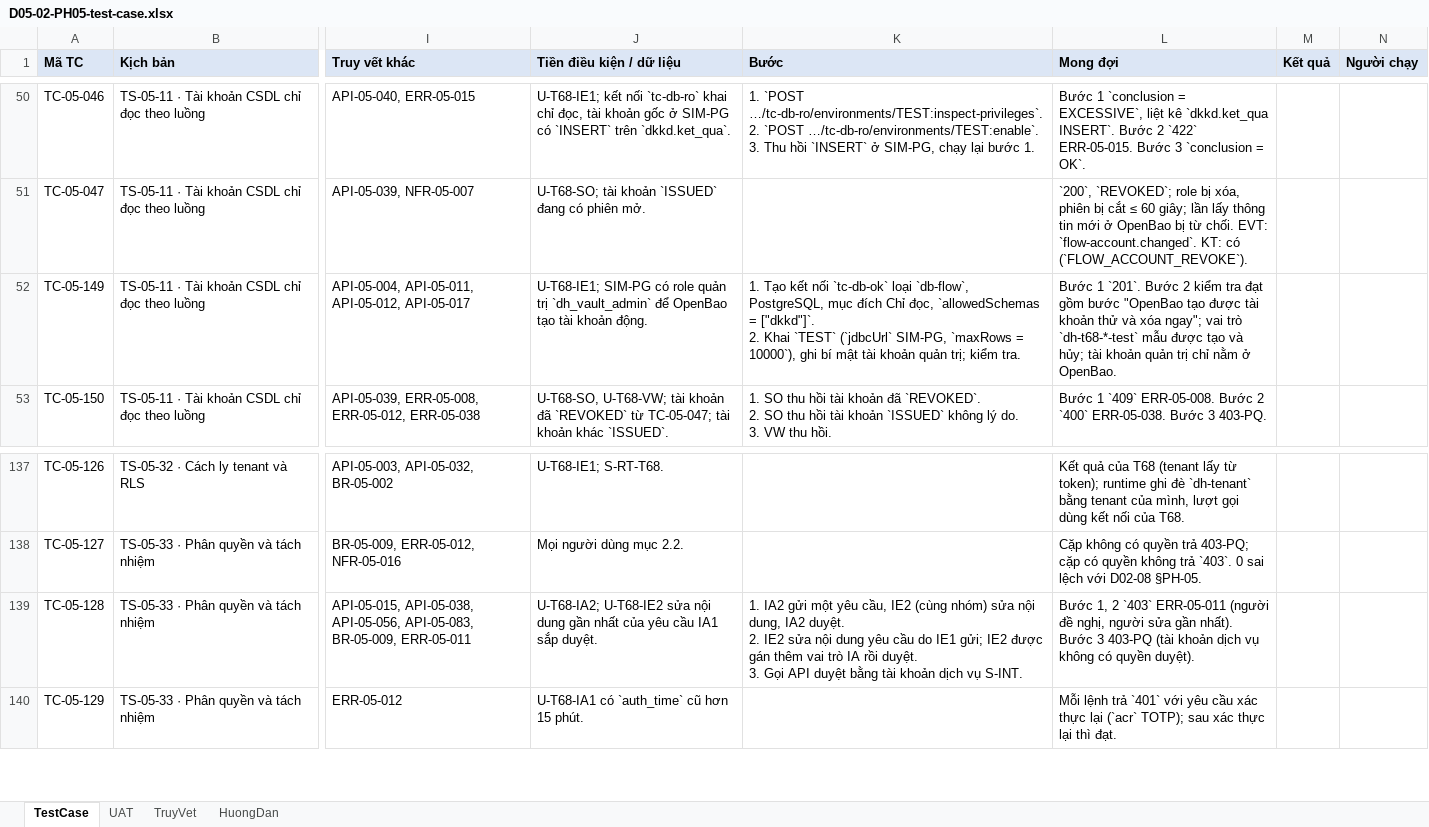
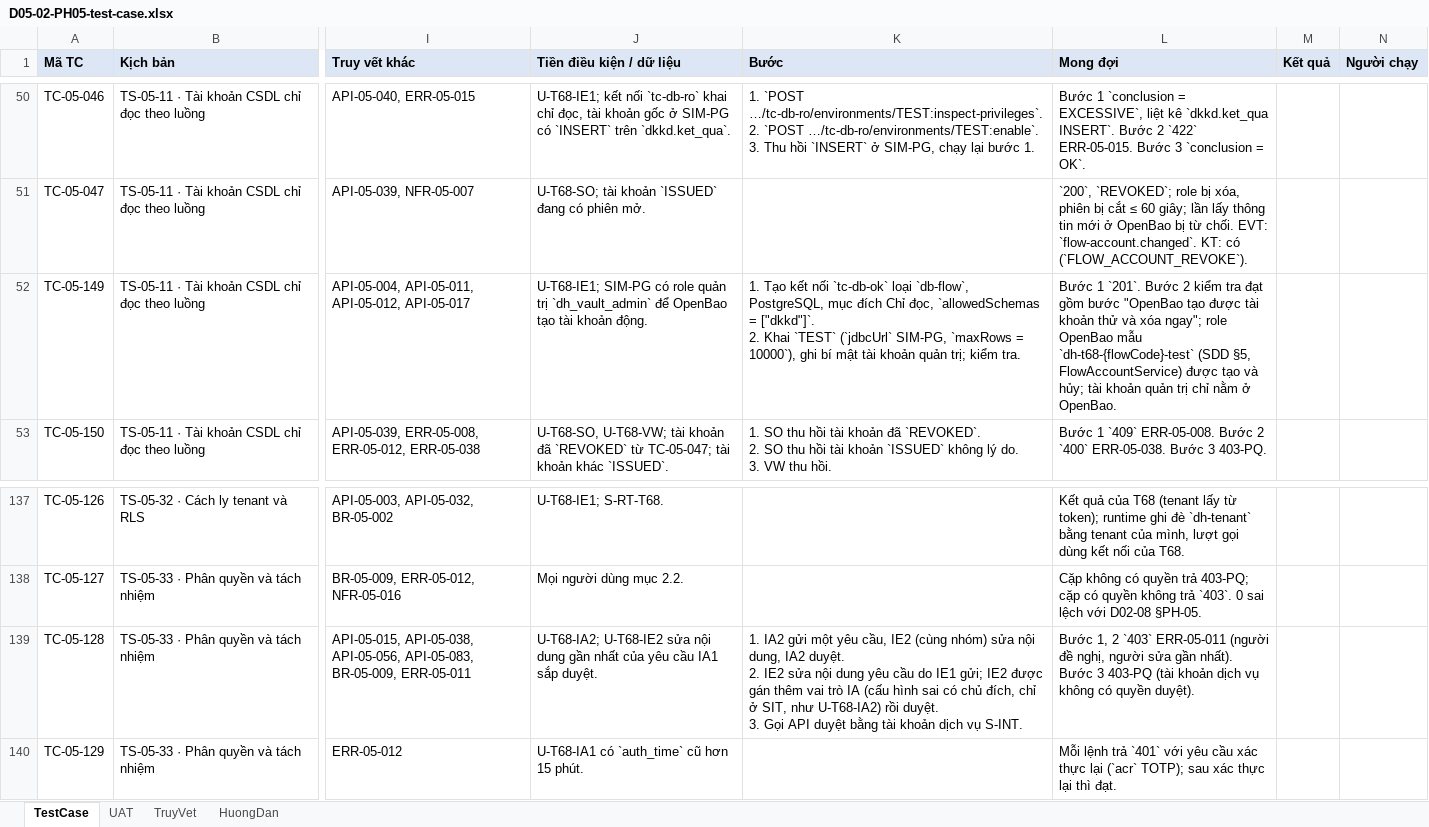
Before and after one commit to caprocute/DATAHUB, an Excel workbook: datahub-docs/05-kiem-thu/test-case/ph05/D05-02-PH05-test-case.xlsx, sheet TestCase, drawn as a sheet; only a part is shown, gaps mark what is left out; values as stored, in another font and other column widths than the file's, no borders; the diff covers the shown part only; the diff names each change by its address in the sheet, - before the commit and + after, or states it on an @@ line.

```diff
--- a/datahub-docs/05-kiem-thu/test-case/ph05/D05-02-PH05-test-case.xlsx (sheet TestCase)
+++ b/datahub-docs/05-kiem-thu/test-case/ph05/D05-02-PH05-test-case.xlsx (sheet TestCase)
-L52 (Mong đợi): …xóa ngay"; vai trò `dh-t68-*-test` mẫu được tạo…
+L52 (Mong đợi): …xóa ngay"; role OpenBao mẫu `dh-t68-{flowCode}-test` (SDD §5, FlowAccountService) được tạo…
-K139 (Bước): …trò IA rồi duyệt.…
+K139 (Bước): …trò IA (cấu hình sai có chủ đích, chỉ ở SIT, như U-T68-IA2) rồi duyệt.…
```
Also changed, not shown: 29 edited cells elsewhere in this sheet, 27 other files.
